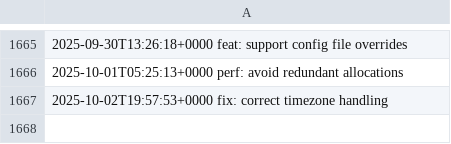
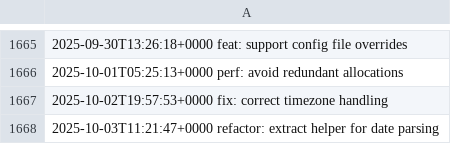
Before and after one commit to LostSFG/ts, a CSV file: data/entries.csv, drawn as a sheet; only a part is shown, gaps mark what is left out.

Commit message:
refactor: extract helper for date parsing

```diff
--- a/data/entries.csv
+++ b/data/entries.csv
@@ -1667 +1667,2 @@
 2025-10-02T19:57:53+0000  fix: correct timezone handling
+2025-10-03T11:21:47+0000  refactor: extract helper for date parsing
```
